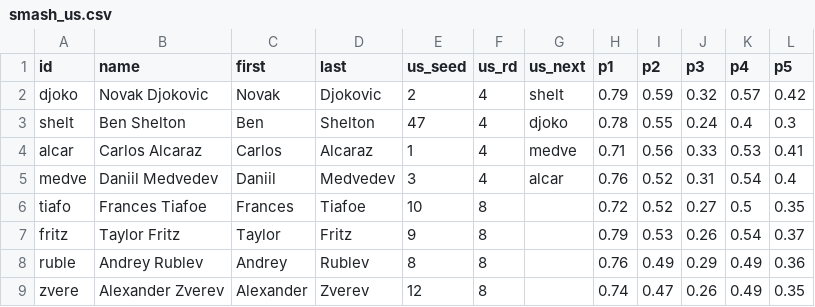
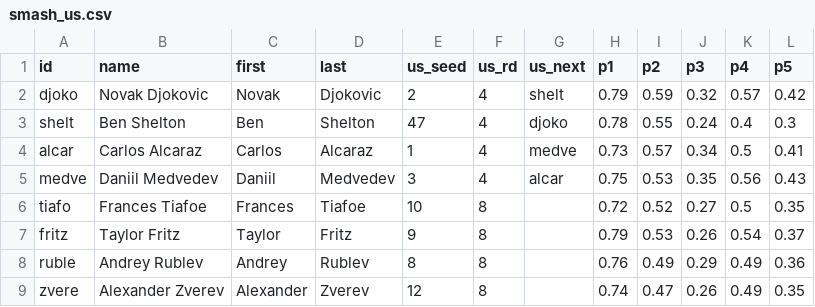
Before and after one commit to woonsupkim/SMASH, a CSV file: Ver 2.3/data/smash_us.csv, drawn as a sheet.

Commit message:
Update smash_us.csv

```diff
--- a/Ver 2.3/data/smash_us.csv
+++ b/Ver 2.3/data/smash_us.csv
@@ -3,4 +3,4 @@ djoko,Novak Djokovic,Novak,Djokovic,2,4,shelt,0.79,0.59,0.32,0.57,0.42
 shelt,Ben Shelton,Ben,Shelton,47,4,djoko,0.78,0.55,0.24,0.4,0.3
-alcar,Carlos Alcaraz,Carlos,Alcaraz,1,4,medve,0.71,0.56,0.33,0.53,0.41
-medve,Daniil Medvedev,Daniil,Medvedev,3,4,alcar,0.76,0.52,0.31,0.54,0.4
+alcar,Carlos Alcaraz,Carlos,Alcaraz,1,4,medve,0.73,0.57,0.34,0.5,0.41
+medve,Daniil Medvedev,Daniil,Medvedev,3,4,alcar,0.75,0.53,0.35,0.56,0.43
 tiafo,Frances Tiafoe,Frances,Tiafoe,10,8,,0.72,0.52,0.27,0.5,0.35
```
